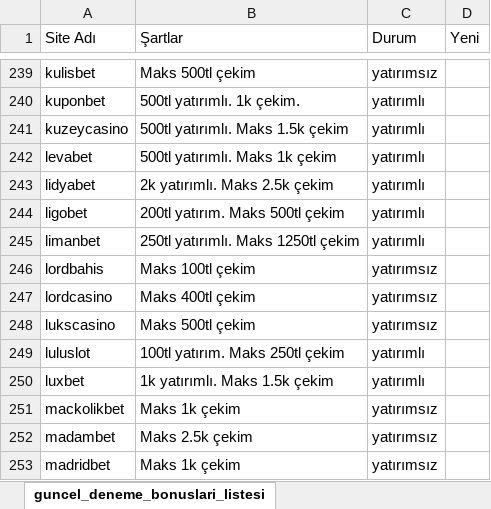
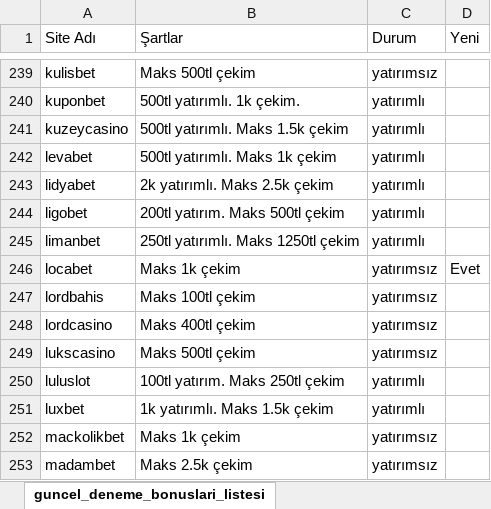
Before and after one commit to betoogle/betoogle_landing_page, an Excel workbook: assets/guncel_deneme_bonuslari_listesi.xlsx, sheet guncel_deneme_bonuslari_listesi, drawn as a sheet; only a part is shown, gaps mark what is left out; the shorter side is filled out with more unchanged rows; values as stored, in another font and other column widths than the file's, no borders; the diff names each change by its address in the sheet, - before the commit and + after, or states it on an @@ line.

```diff
--- a/assets/guncel_deneme_bonuslari_listesi.xlsx (sheet guncel_deneme_bonuslari_listesi)
+++ b/assets/guncel_deneme_bonuslari_listesi.xlsx (sheet guncel_deneme_bonuslari_listesi)
+row 246: locabet | Maks 1k çekim | yatırımsız | Evet
```
Also changed, not shown: 1 other file.
